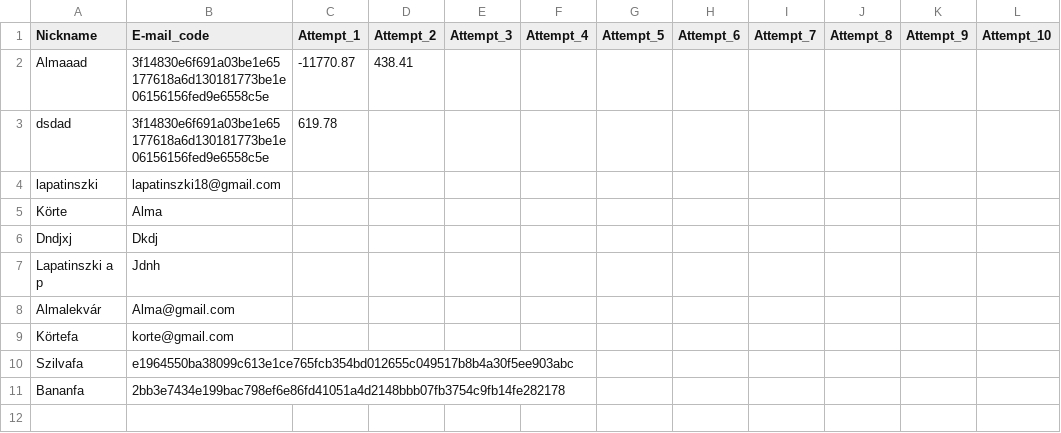
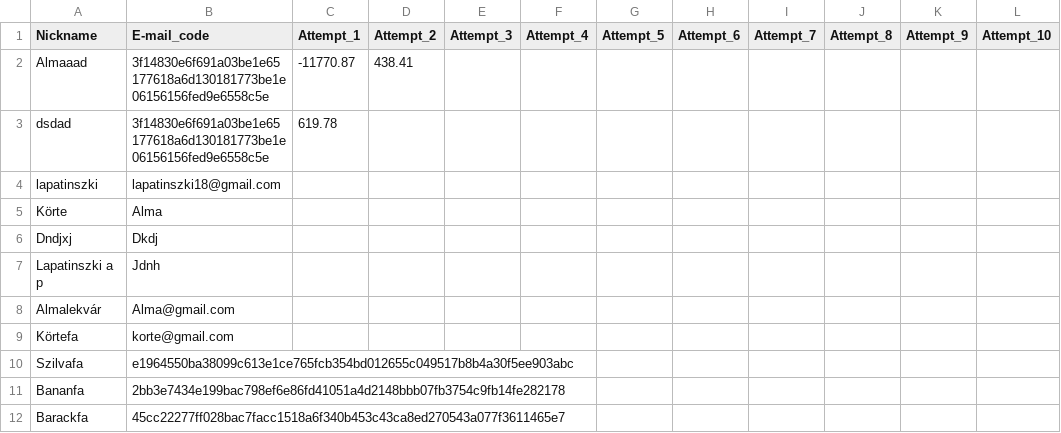
Before and after one commit to lapatinszki/simulator-app, a CSV file: table_Players.csv, drawn as a sheet.

Commit message:
Add player Barackfa

```diff
--- a/table_Players.csv
+++ b/table_Players.csv
@@ -11 +11,2 @@ Szilvafa,e1964550ba38099c613e1ce765fcb354bd012655c049517b8b4a30f5ee903abc,,,,,,,
 Bananfa,2bb3e7434e199bac798ef6e86fd41051a4d2148bbb07fb3754c9fb14fe282178,,,,,,,,,,
+Barackfa,45cc22277ff028bac7facc1518a6f340b453c43ca8ed270543a077f3611465e7,,,,,,,,,,
```
